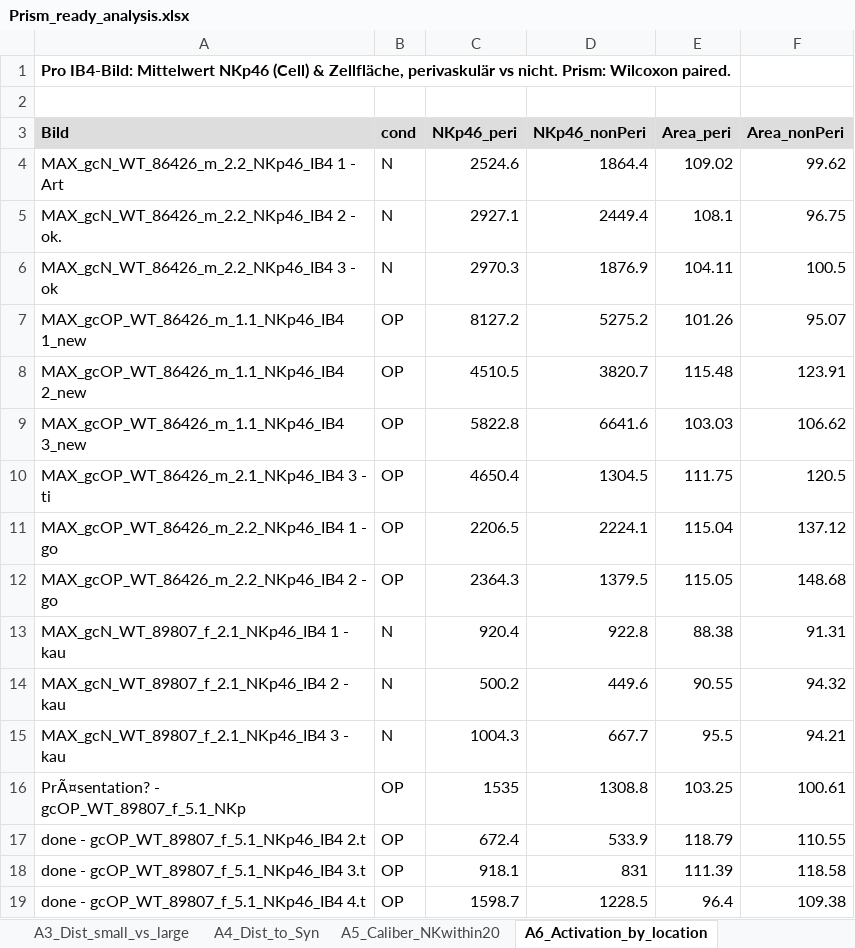
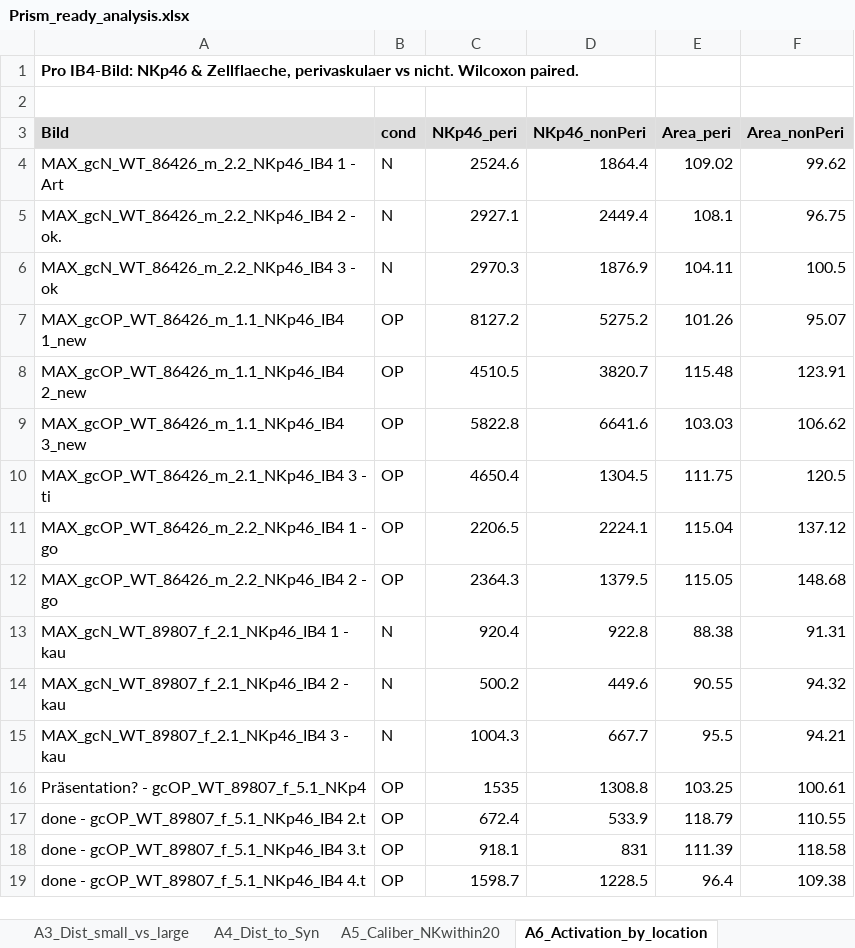
Before and after one commit to henry-nording/.github, an Excel workbook: qupath-nk-vessel-analysis/Prism_ready_analysis.xlsx, sheet A6_Activation_by_location, drawn as a sheet; values as stored, in another font and other column widths than the file's, no borders; the diff names each change by its address in the sheet, - before the commit and + after, or states it on an @@ line.

```diff
--- a/qupath-nk-vessel-analysis/Prism_ready_analysis.xlsx (sheet A6_Activation_by_location)
+++ b/qupath-nk-vessel-analysis/Prism_ready_analysis.xlsx (sheet A6_Activation_by_location)
-A1 (Bild): Pro IB4-Bild: Mittelwert NKp46 (Cell) & Zellfläche, perivaskulär vs nicht. Prism: Wilcoxon paired.
+A1 (Bild): Pro IB4-Bild: NKp46 & Zellflaeche, perivaskulaer vs nicht. Wilcoxon paired.
-A16 (Bild): PrÃ¤sentation? - gcOP_WT_89807_f_5.1_NKp
+A16 (Bild): Präsentation? - gcOP_WT_89807_f_5.1_NKp4
```
Also changed, not shown: sheet A8_DistSyn_NK_vs_background, sheet A3_Dist_small_vs_large, sheet README, sheet A1_NKdensity_IB4, sheet A4_Dist_to_Syn, sheet A2_Perivascular_pct, 3 more sheets, other sheet tabs, 1 other file.
